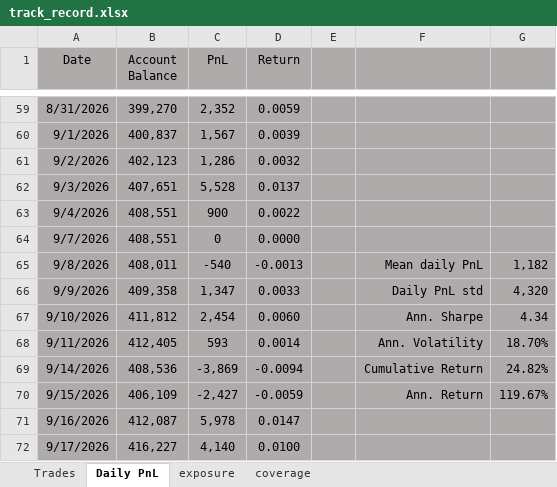
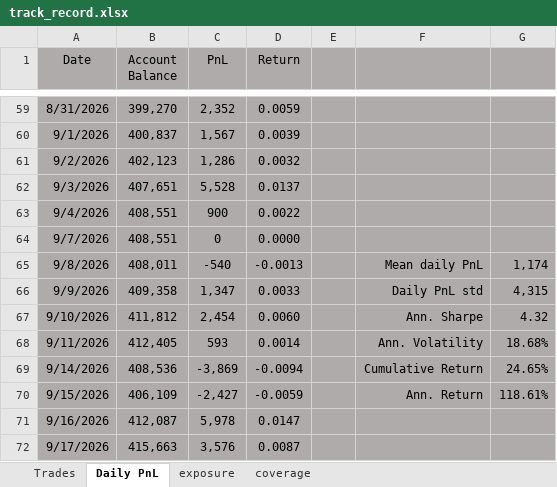
Before and after one commit to bkayabkaya/bookmonitor, an Excel workbook: track_record.xlsx, sheet Daily PnL, drawn as a sheet; only a part is shown, gaps mark what is left out; values as stored, in another font and other column widths than the file's, no borders; the diff names each change by its address in the sheet, - before the commit and + after, or states it on an @@ line.

Commit message:
Add files via upload

```diff
--- a/track_record.xlsx (sheet Daily PnL)
+++ b/track_record.xlsx (sheet Daily PnL)
-G65: 1,182
+G65: 1,174
-G66: 4,320
+G66: 4,315
-G67: 4.34
+G67: 4.32
-G68: 18.70%
+G68: 18.68%
-G69: 24.82%
+G69: 24.65%
-G70: 119.67%
+G70: 118.61%
-B72 (Account Balance): 416,227
+B72 (Account Balance): 415,663
-C72 (PnL): 4,140
+C72 (PnL): 3,576
-D72 (Return): 0.0100
+D72 (Return): 0.0087
```
